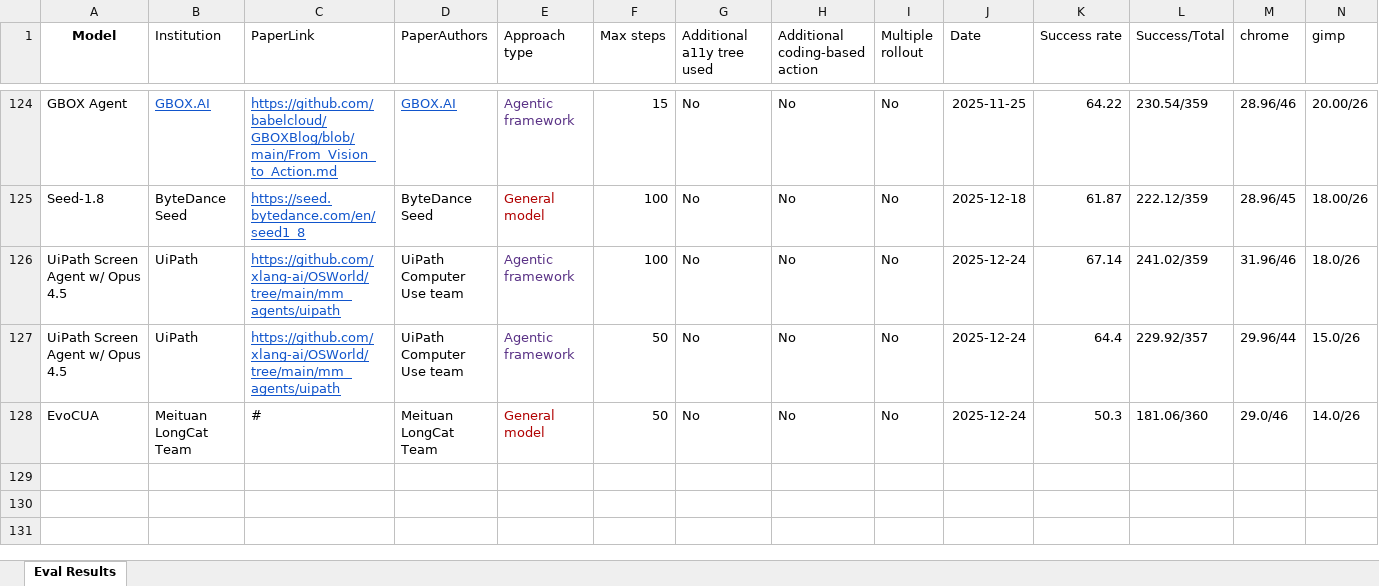
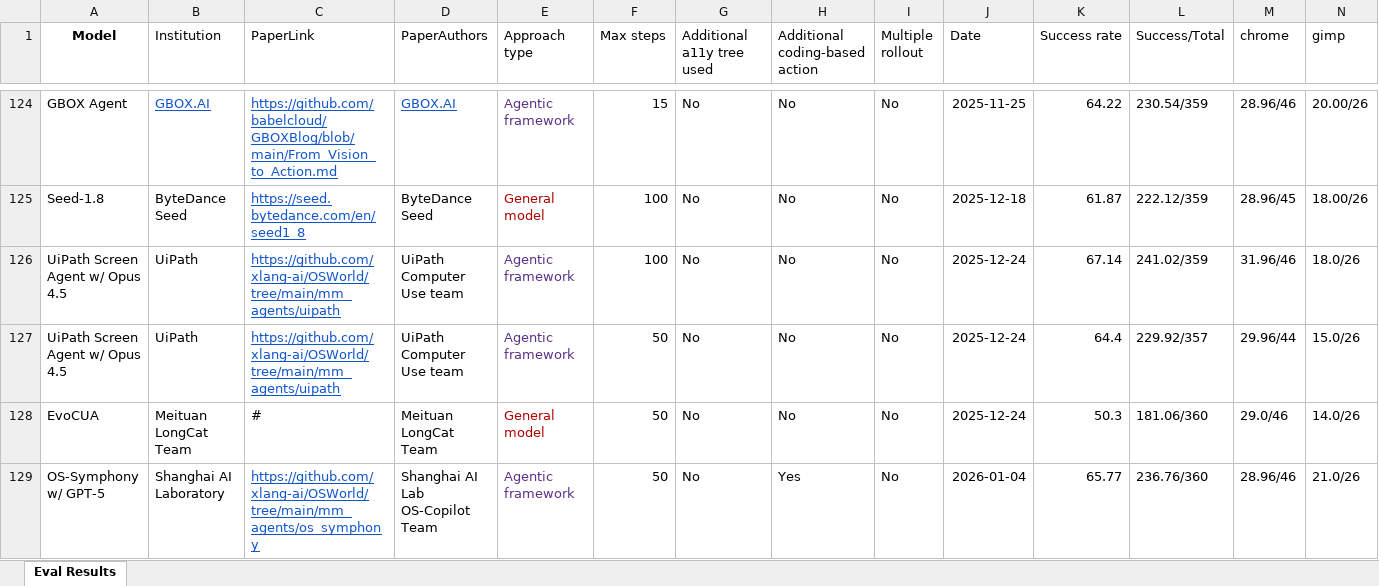
Before and after one commit to OS-World/OS-World.github.io, an Excel workbook: static/data/osworld_verified_results.xlsx, sheet Eval Results, drawn as a sheet; only a part is shown, gaps mark what is left out; values as stored, in another font and other column widths than the file's, no borders; rows hold the shown columns only; the diff names each change by its address in the sheet, - before the commit and + after, or states it on an @@ line.

Commit message:
Update osworld_verified_results.xlsx with new verified data

```diff
--- a/static/data/osworld_verified_results.xlsx (sheet Eval Results)
+++ b/static/data/osworld_verified_results.xlsx (sheet Eval Results)
+row 129: OS-Symphony w/ GPT-5 | Shanghai AI Laboratory | https://github.com/xlang-ai/OSWorld/tree/main/mm_agents/os_symphony | Shanghai AI Lab OS-Copilot Team | Agentic framework | 50 | No | Yes | No | 2026-01-04 | 65.77 | 236.76/360 | 28.96/46 | 21.0/26
```
